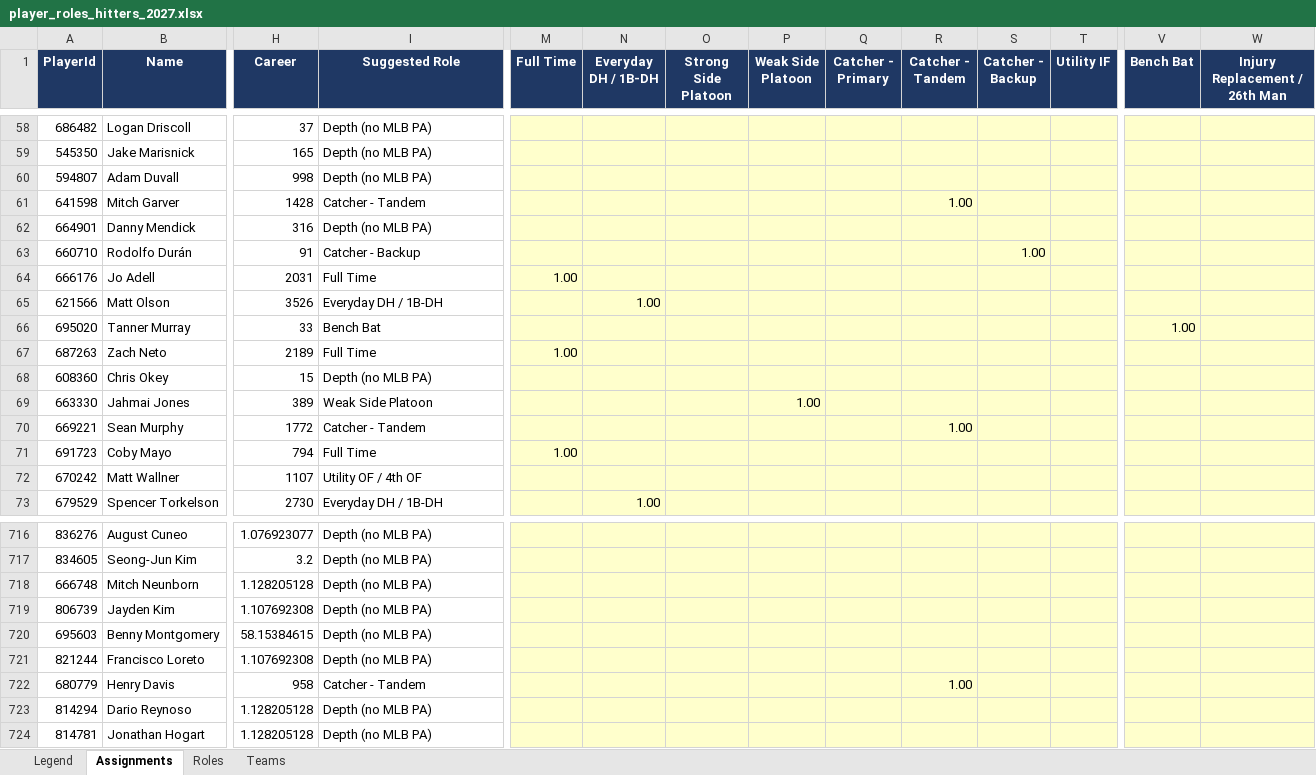
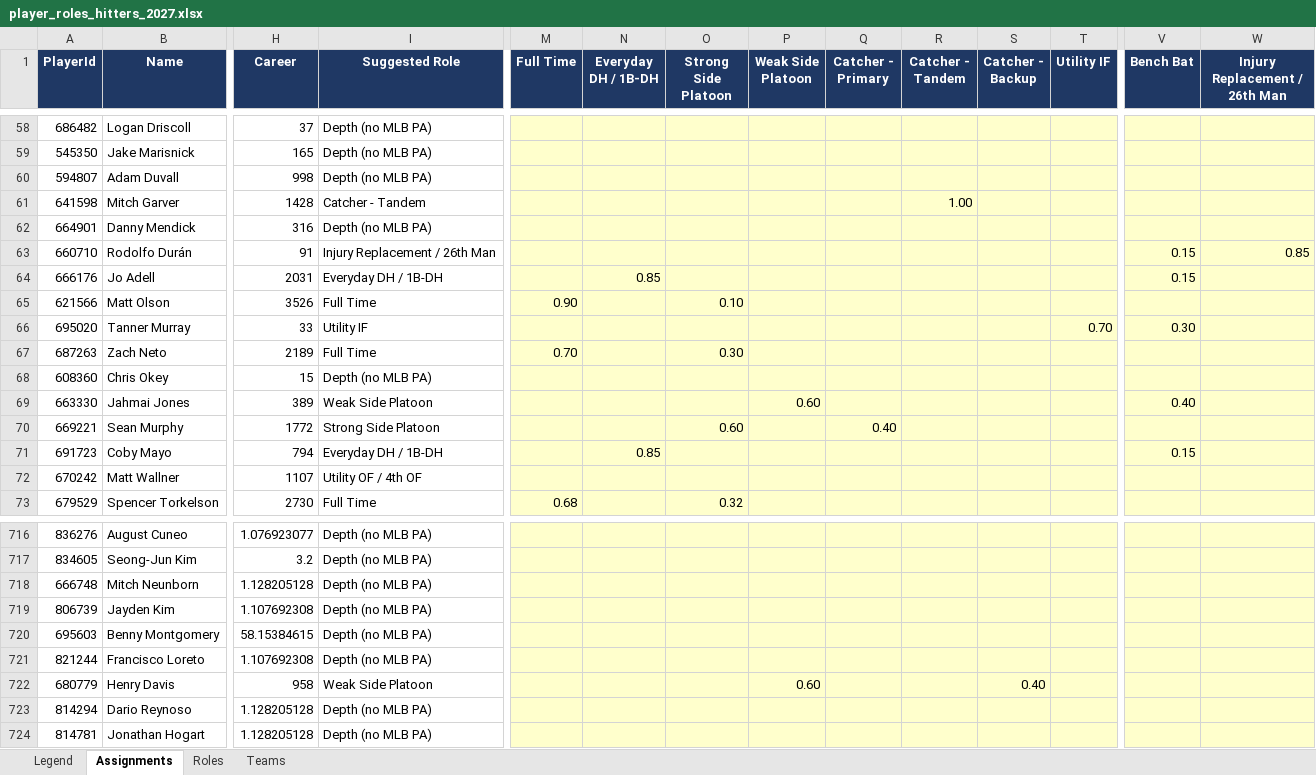
Before and after one commit to pmammino/DFSSimsFull, an Excel workbook: rosters/player_roles_hitters_2027.xlsx, sheet Assignments, drawn as a sheet; only a part is shown, gaps mark what is left out; values as stored, in another font and other column widths than the file's, no borders; the diff covers the shown part only; the diff names each change by its address in the sheet, - before the commit and + after, or states it on an @@ line.

```diff
--- a/rosters/player_roles_hitters_2027.xlsx (sheet Assignments)
+++ b/rosters/player_roles_hitters_2027.xlsx (sheet Assignments)
-I63 (Suggested Role): Catcher - Backup
+I63 (Suggested Role): Injury Replacement / 26th Man
-S63 (Catcher - Backup): 1.00
+S63 (Catcher - Backup): (empty)
-V63:V64 (Bench Bat): (empty)
+V63:V64 (Bench Bat): 0.15
-W63 (Injury Replacement / 26th Man): (empty)
+W63 (Injury Replacement / 26th Man): 0.85
-I64 (Suggested Role): Full Time
+I64 (Suggested Role): Everyday DH / 1B-DH
-M64 (Full Time): 1.00
+M64 (Full Time): (empty)
-N64 (Everyday DH / 1B-DH): (empty)
+N64 (Everyday DH / 1B-DH): 0.85
-I65 (Suggested Role): Everyday DH / 1B-DH
+I65 (Suggested Role): Full Time
-M65 (Full Time): (empty)
+M65 (Full Time): 0.90
-N65 (Everyday DH / 1B-DH): 1.00
+N65 (Everyday DH / 1B-DH): (empty)
-O65 (Strong Side Platoon): (empty)
+O65 (Strong Side Platoon): 0.10
-I66 (Suggested Role): Bench Bat
+I66 (Suggested Role): Utility IF
-T66 (Utility IF): (empty)
+T66 (Utility IF): 0.70
-V66 (Bench Bat): 1.00
+V66 (Bench Bat): 0.30
-M67 (Full Time): 1.00
+M67 (Full Time): 0.70
-O67 (Strong Side Platoon): (empty)
+O67 (Strong Side Platoon): 0.30
-P69 (Weak Side Platoon): 1.00
+P69 (Weak Side Platoon): 0.60
-V69 (Bench Bat): (empty)
+V69 (Bench Bat): 0.40
-I70 (Suggested Role): Catcher - Tandem
+I70 (Suggested Role): Strong Side Platoon
-O70 (Strong Side Platoon): (empty)
+O70 (Strong Side Platoon): 0.60
-Q70 (Catcher - Primary): (empty)
+Q70 (Catcher - Primary): 0.40
-R70 (Catcher - Tandem): 1.00
+R70 (Catcher - Tandem): (empty)
-I71 (Suggested Role): Full Time
+I71 (Suggested Role): Everyday DH / 1B-DH
-M71 (Full Time): 1.00
+M71 (Full Time): (empty)
-N71 (Everyday DH / 1B-DH): (empty)
+N71 (Everyday DH / 1B-DH): 0.85
-V71 (Bench Bat): (empty)
+V71 (Bench Bat): 0.15
-I73 (Suggested Role): Everyday DH / 1B-DH
+I73 (Suggested Role): Full Time
-M73 (Full Time): (empty)
+M73 (Full Time): 0.68
-N73 (Everyday DH / 1B-DH): 1.00
+N73 (Everyday DH / 1B-DH): (empty)
-O73 (Strong Side Platoon): (empty)
+O73 (Strong Side Platoon): 0.32
-I722 (Suggested Role): Catcher - Tandem
+I722 (Suggested Role): Weak Side Platoon
-P722 (Weak Side Platoon): (empty)
+P722 (Weak Side Platoon): 0.60
-R722 (Catcher - Tandem): 1.00
+R722 (Catcher - Tandem): (empty)
-S722 (Catcher - Backup): (empty)
+S722 (Catcher - Backup): 0.40
```
Also changed, not shown: 1773 edited cells elsewhere in this sheet, rosters/player_roles_pitchers_2027.xlsx, 1 other file.
